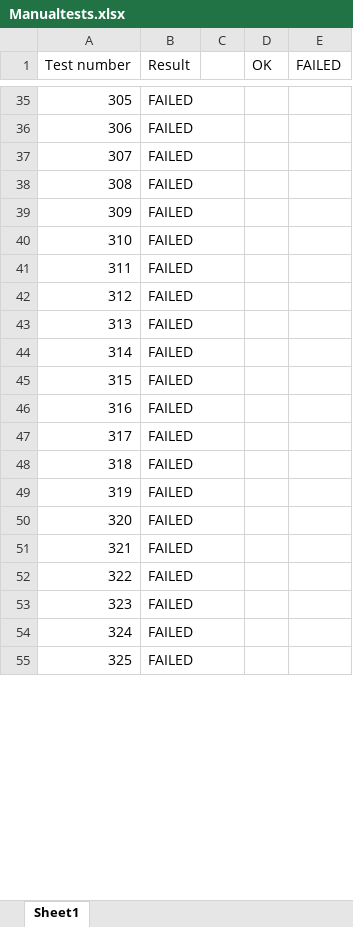
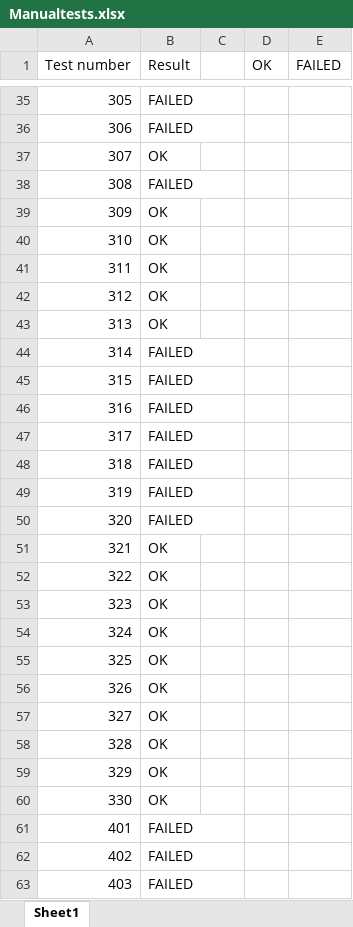
Before and after one commit to jkramarz/MuTicTacToe, an Excel workbook: test results/2013-01-07/Manualtests.xlsx, sheet Sheet1, drawn as a sheet; only a part is shown, gaps mark what is left out; the shorter side is filled out with more unchanged rows; values as stored, in another font and other column widths than the file's, no borders; charts and pictures not drawn; addresses are those after the commit; the diff covers the shown part only; the diff names each change by its address in the sheet, - before the commit and + after, or states it on an @@ line.

Commit message:
missing manual tests results

```diff
--- a/test results/2013-01-07/Manualtests.xlsx (sheet Sheet1)
+++ b/test results/2013-01-07/Manualtests.xlsx (sheet Sheet1)
+row 37: 307 | OK
@@ row 7 moved to row 38: 308 @@
+row 39: 309 | OK
+row 40: 310 | OK
+row 41: 311 | OK
+row 42: 312 | OK
+row 43: 313 | OK
@@ row 56 moved to row 44: 314 @@
@@ row 57 moved to row 45: 315 @@
@@ row 58 moved to row 46: 316 @@
+row 47: 317 | FAILED
+row 48: 318 | FAILED
+row 49: 319 | FAILED
+row 50: 320 | FAILED
+row 51: 321 | OK
+row 52: 322 | OK
+row 53: 323 | OK
+row 54: 324 | OK
+row 55: 325 | OK
+row 56: 326 | OK
+row 57: 327 | OK
+row 58: 328 | OK
+row 59: 329 | OK
+row 60: 330 | OK
@@ column A (Test number) renumbered between rows 61 and 141 @@
```
Also changed, not shown: 75 added rows and 2 edited cells elsewhere in this sheet, charts or pictures.
